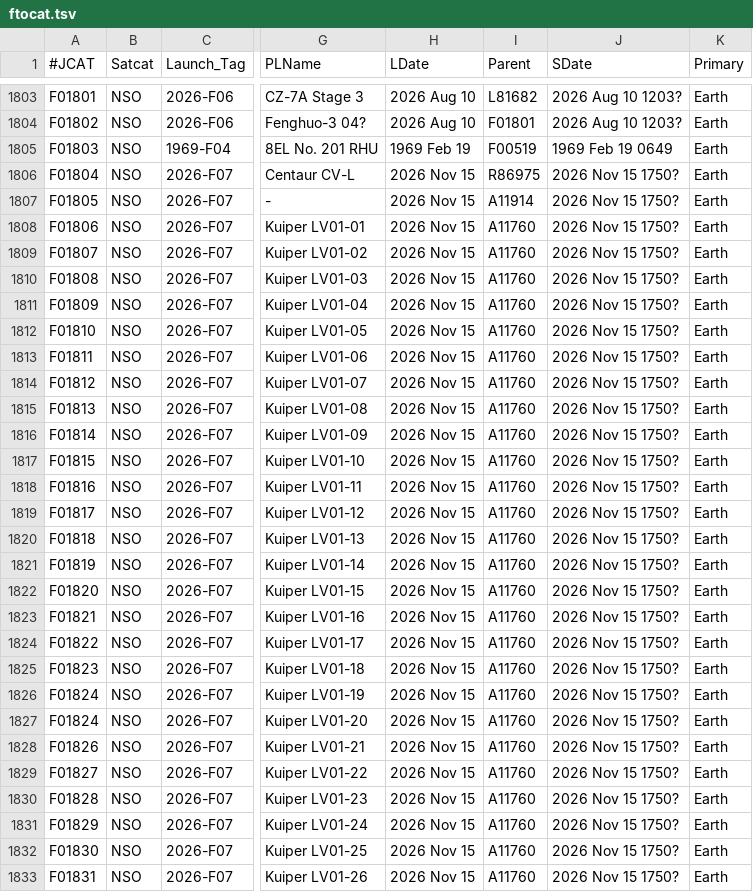
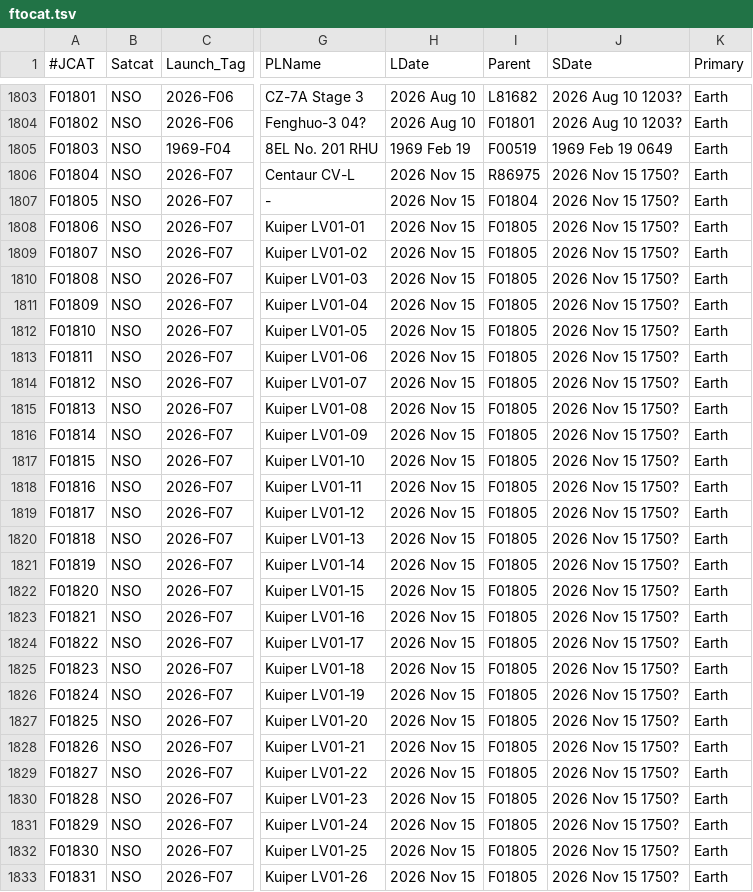
Before and after one commit to sizhewang25/jonathon-space-archive, a TSV file: data/ftocat.tsv, drawn as a sheet; only a part is shown, gaps mark what is left out; the diff covers the shown part only; the diff names each change by its address in the sheet, - before the commit and + after, or states it on an @@ line.

```diff
--- a/data/ftocat.tsv
+++ b/data/ftocat.tsv
-I1807 (Parent): A11914
+I1807 (Parent): F01804
-I1808:I1833 (Parent): A11760
+I1808:I1833 (Parent): F01805
-A1827 (#JCAT): F01824
+A1827 (#JCAT): F01825
```
Also changed, not shown: 16 edited cells elsewhere in this file, data/deepcat.tsv, data/geotab.tsv, 5 other files.
